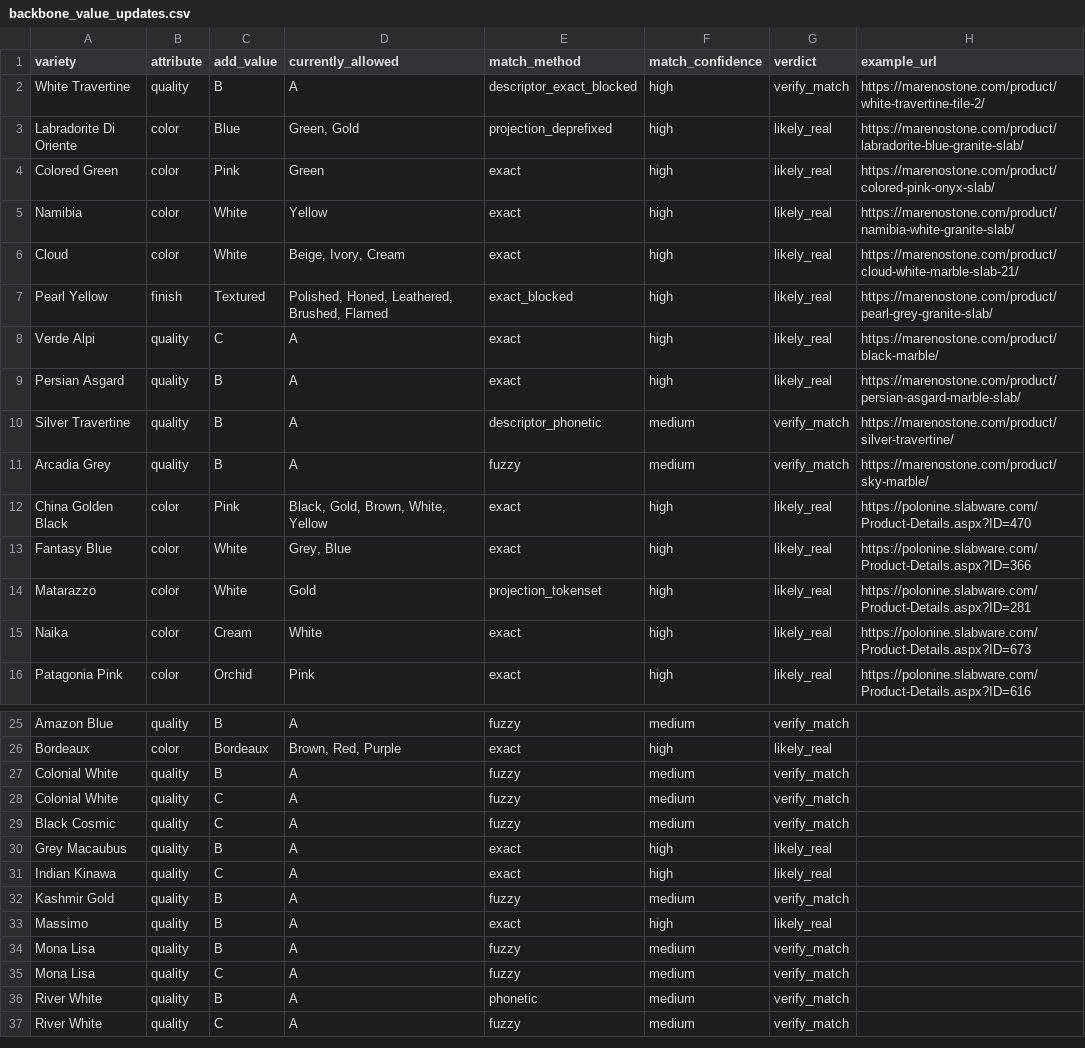
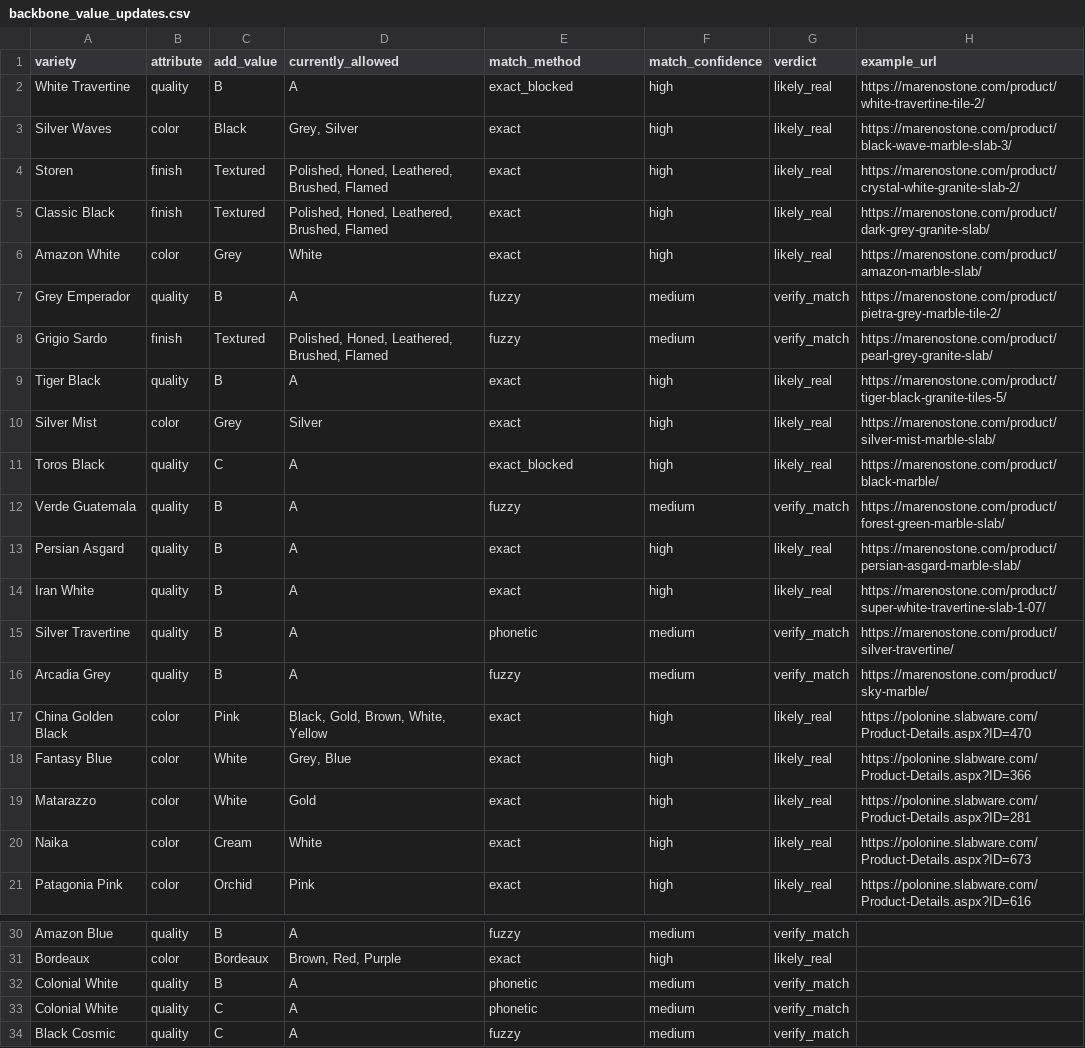
Before and after one commit to Fux002/blokport_scraper, a CSV file: catalog_source/backbone_additions/backbone_value_updates.csv, drawn as a sheet; only a part is shown, gaps mark what is left out; the shorter side is filled out with more unchanged rows.

```diff
--- a/catalog_source/backbone_additions/backbone_value_updates.csv
+++ b/catalog_source/backbone_additions/backbone_value_updates.csv
@@ -1,11 +1,16 @@
 variety,attribute,add_value,currently_allowed,match_method,match_confidence,verdict,example_url
-White Travertine,quality,B,A,descriptor_exact_blocked,high,verify_match,https://marenostone.com/product/white-travertine-tile-2/
-Labradorite Di Oriente,color,Blue,"Green, Gold",projection_deprefixed,high,likely_real,https://marenostone.com/product/labradorite-blue-granite-slab/
-Colored Green,color,Pink,Green,exact,high,likely_real,https://marenostone.com/product/colored-pink-onyx-slab/
-Namibia,color,White,Yellow,exact,high,likely_real,https://marenostone.com/product/namibia-white-granite-slab/
-Cloud,color,White,"Beige, Ivory, Cream",exact,high,likely_real,https://marenostone.com/product/cloud-white-marble-slab-21/
-Pearl Yellow,finish,Textured,"Polished, Honed, Leathered, Brushed, Flamed",exact_blocked,high,likely_real,https://marenostone.com/product/pearl-grey-granite-slab/
-Verde Alpi,quality,C,A,exact,high,likely_real,https://marenostone.com/product/black-marble/
+White Travertine,quality,B,A,exact_blocked,high,likely_real,https://marenostone.com/product/white-travertine-tile-2/
+Silver Waves,color,Black,"Grey, Silver",exact,high,likely_real,https://marenostone.com/product/black-wave-marble-slab-3/
+Storen,finish,Textured,"Polished, Honed, Leathered, Brushed, Flamed",exact,high,likely_real,https://marenostone.com/product/crystal-white-granite-slab-2/
+Classic Black,finish,Textured,"Polished, Honed, Leathered, Brushed, Flamed",exact,high,likely_real,https://marenostone.com/product/dark-grey-granite-slab/
+Amazon White,color,Grey,White,exact,high,likely_real,https://marenostone.com/product/amazon-marble-slab/
+Grey Emperador,quality,B,A,fuzzy,medium,verify_match,https://marenostone.com/product/pietra-grey-marble-tile-2/
+Grigio Sardo,finish,Textured,"Polished, Honed, Leathered, Brushed, Flamed",fuzzy,medium,verify_match,https://marenostone.com/product/pearl-grey-granite-slab/
+Tiger Black,quality,B,A,exact,high,likely_real,https://marenostone.com/product/tiger-black-granite-tiles-5/
+Silver Mist,color,Grey,Silver,exact,high,likely_real,https://marenostone.com/product/silver-mist-marble-slab/
+Toros Black,quality,C,A,exact_blocked,high,likely_real,https://marenostone.com/product/black-marble/
+Verde Guatemala,quality,B,A,fuzzy,medium,verify_match,https://marenostone.com/product/forest-green-marble-slab/
 Persian Asgard,quality,B,A,exact,high,likely_real,https://marenostone.com/product/persian-asgard-marble-slab/
-Silver Travertine,quality,B,A,descriptor_phonetic,medium,verify_match,https://marenostone.com/product/silver-travertine/
+Iran White,quality,B,A,exact,high,likely_real,https://marenostone.com/product/super-white-travertine-slab-1-07/
+Silver Travertine,quality,B,A,phonetic,medium,verify_match,https://marenostone.com/product/silver-travertine/
 Arcadia Grey,quality,B,A,fuzzy,medium,verify_match,https://marenostone.com/product/sky-marble/
@@ -13,3 +18,3 @@ China Golden Black,color,Pink,"Black, Gold, Brown, White, Yellow",exact,high,lik
 Fantasy Blue,color,White,"Grey, Blue",exact,high,likely_real,https://polonine.slabware.com/Product-Details.aspx?ID=366
-Matarazzo,color,White,Gold,projection_tokenset,high,likely_real,https://polonine.slabware.com/Product-Details.aspx?ID=281
+Matarazzo,color,White,Gold,exact,high,likely_real,https://polonine.slabware.com/Product-Details.aspx?ID=281
 Naika,color,Cream,White,exact,high,likely_real,https://polonine.slabware.com/Product-Details.aspx?ID=673
@@ -26,4 +31,4 @@ Amazon Blue,quality,B,A,fuzzy,medium,verify_match,
 Bordeaux,color,Bordeaux,"Brown, Red, Purple",exact,high,likely_real,
-Colonial White,quality,B,A,fuzzy,medium,verify_match,
-Colonial White,quality,C,A,fuzzy,medium,verify_match,
+Colonial White,quality,B,A,phonetic,medium,verify_match,
+Colonial White,quality,C,A,phonetic,medium,verify_match,
 Black Cosmic,quality,C,A,fuzzy,medium,verify_match,
```
Also changed, not shown: 6 other files.
